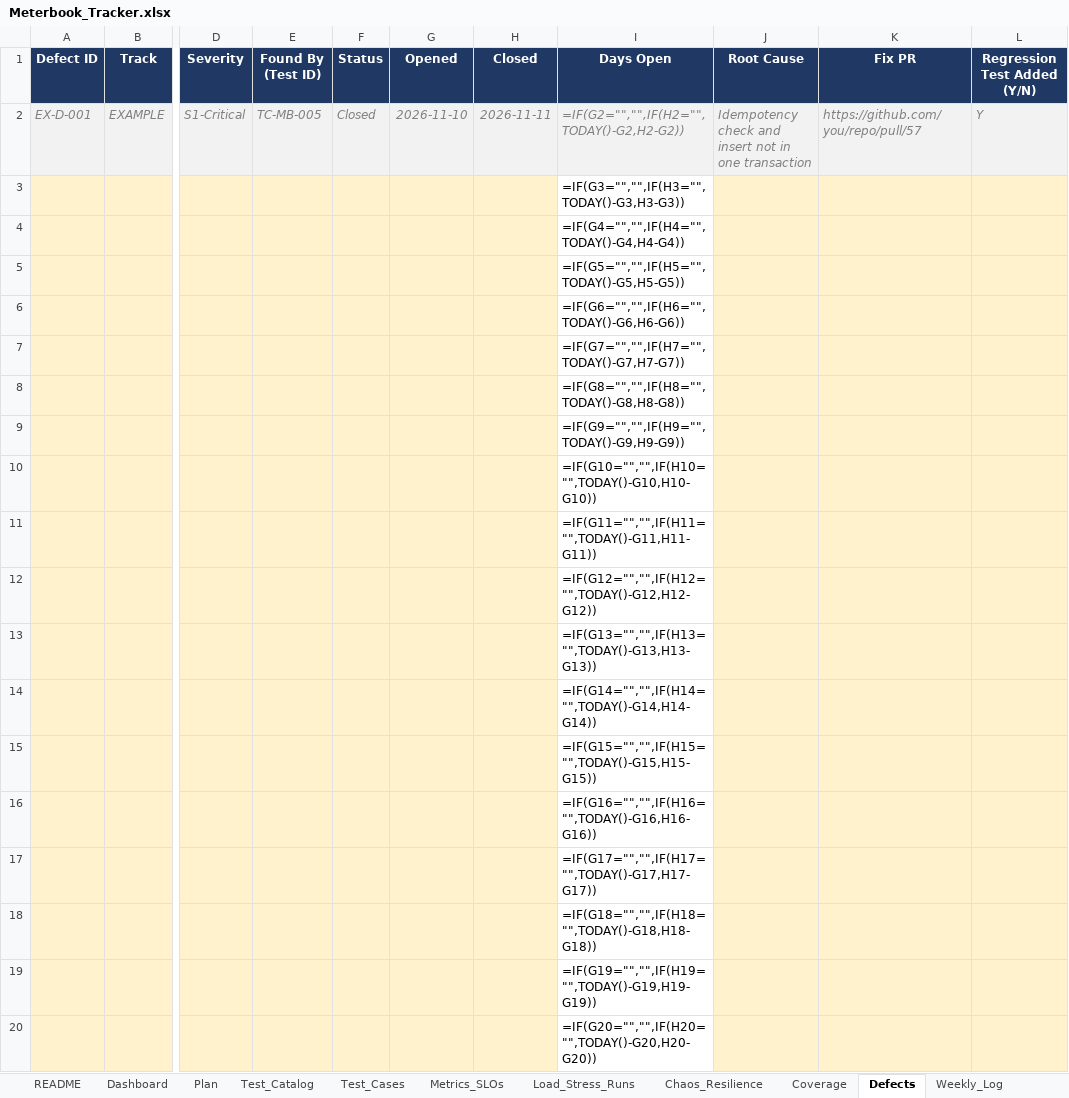
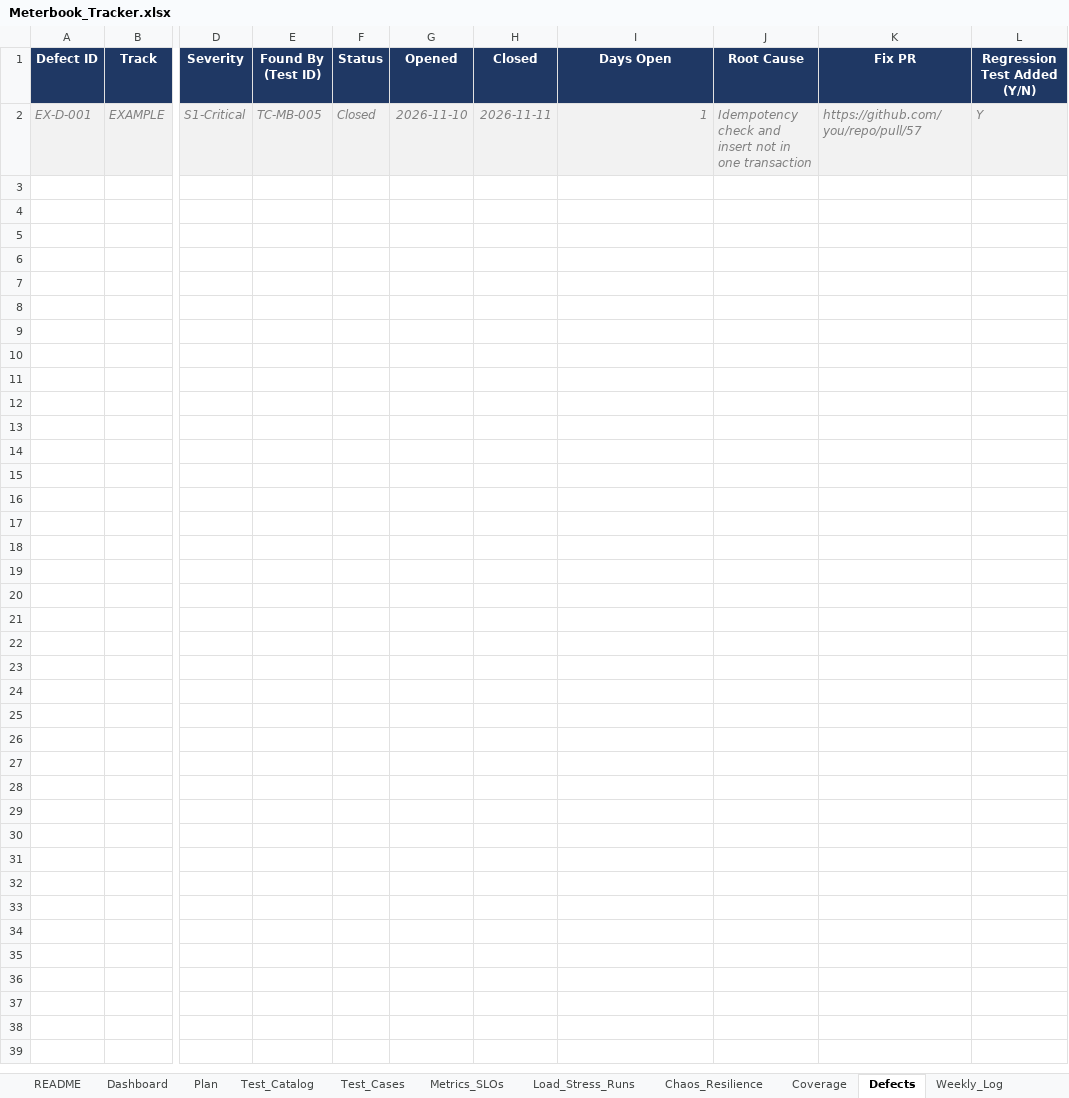
Before and after one commit to mhrj7/meterbook, an Excel workbook: tracker/Meterbook_Tracker.xlsx, sheet Defects, drawn as a sheet; only a part is shown, gaps mark what is left out; values as stored, in another font and other column widths than the file's, no borders; formulas without a stored value are shown as written; charts and pictures and conditional formats not drawn; rows hold the shown columns only; the diff covers the shown part only; the diff names each change by its address in the sheet, - before the commit and + after, or states it on an @@ line.

```diff
--- a/tracker/Meterbook_Tracker.xlsx (sheet Defects)
+++ b/tracker/Meterbook_Tracker.xlsx (sheet Defects)
-I2 (Days Open): =IF(G2="","",IF(H2="",TODAY()-G2,H2-G2))
+I2 (Days Open): 1
-row 3:  |  |  |  |  |  |  | =IF(G3="","",IF(H3="",TODAY()-G3,H3-G3))
-row 4:  |  |  |  |  |  |  | =IF(G4="","",IF(H4="",TODAY()-G4,H4-G4))
-row 5:  |  |  |  |  |  |  | =IF(G5="","",IF(H5="",TODAY()-G5,H5-G5))
-row 6:  |  |  |  |  |  |  | =IF(G6="","",IF(H6="",TODAY()-G6,H6-G6))
-row 7:  |  |  |  |  |  |  | =IF(G7="","",IF(H7="",TODAY()-G7,H7-G7))
-row 8:  |  |  |  |  |  |  | =IF(G8="","",IF(H8="",TODAY()-G8,H8-G8))
-row 9:  |  |  |  |  |  |  | =IF(G9="","",IF(H9="",TODAY()-G9,H9-G9))
-row 10:  |  |  |  |  |  |  | =IF(G10="","",IF(H10="",TODAY()-G10,H10-G10))
-row 11:  |  |  |  |  |  |  | =IF(G11="","",IF(H11="",TODAY()-G11,H11-G11))
-row 12:  |  |  |  |  |  |  | =IF(G12="","",IF(H12="",TODAY()-G12,H12-G12))
-row 13:  |  |  |  |  |  |  | =IF(G13="","",IF(H13="",TODAY()-G13,H13-G13))
-row 14:  |  |  |  |  |  |  | =IF(G14="","",IF(H14="",TODAY()-G14,H14-G14))
-row 15:  |  |  |  |  |  |  | =IF(G15="","",IF(H15="",TODAY()-G15,H15-G15))
-row 16:  |  |  |  |  |  |  | =IF(G16="","",IF(H16="",TODAY()-G16,H16-G16))
-row 17:  |  |  |  |  |  |  | =IF(G17="","",IF(H17="",TODAY()-G17,H17-G17))
-row 18:  |  |  |  |  |  |  | =IF(G18="","",IF(H18="",TODAY()-G18,H18-G18))
-row 19:  |  |  |  |  |  |  | =IF(G19="","",IF(H19="",TODAY()-G19,H19-G19))
-row 20:  |  |  |  |  |  |  | =IF(G20="","",IF(H20="",TODAY()-G20,H20-G20))
```
Also changed, not shown: 81 removed rows elsewhere in this sheet, sheet Dashboard, sheet Plan, sheet Weekly_Log, sheet Test_Cases, sheet Metrics_SLOs, sheet Load_Stress_Runs, 2 more sheets, charts or pictures, 1 other file.
